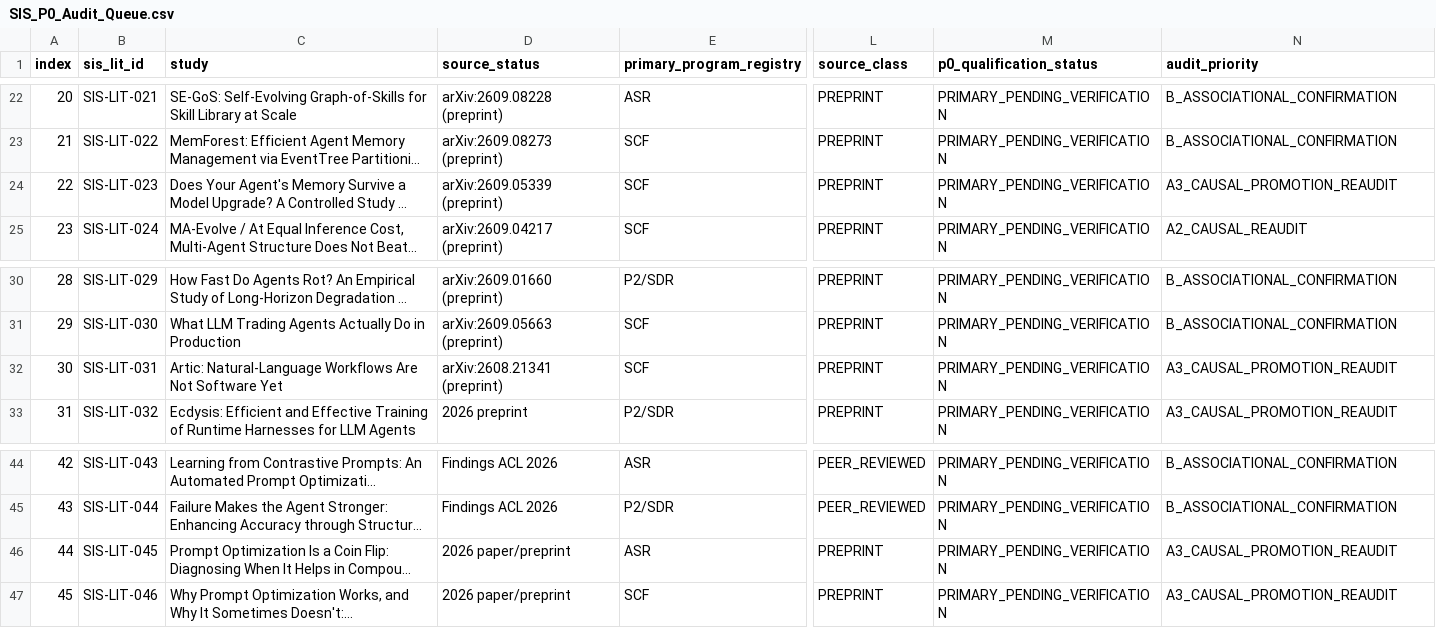
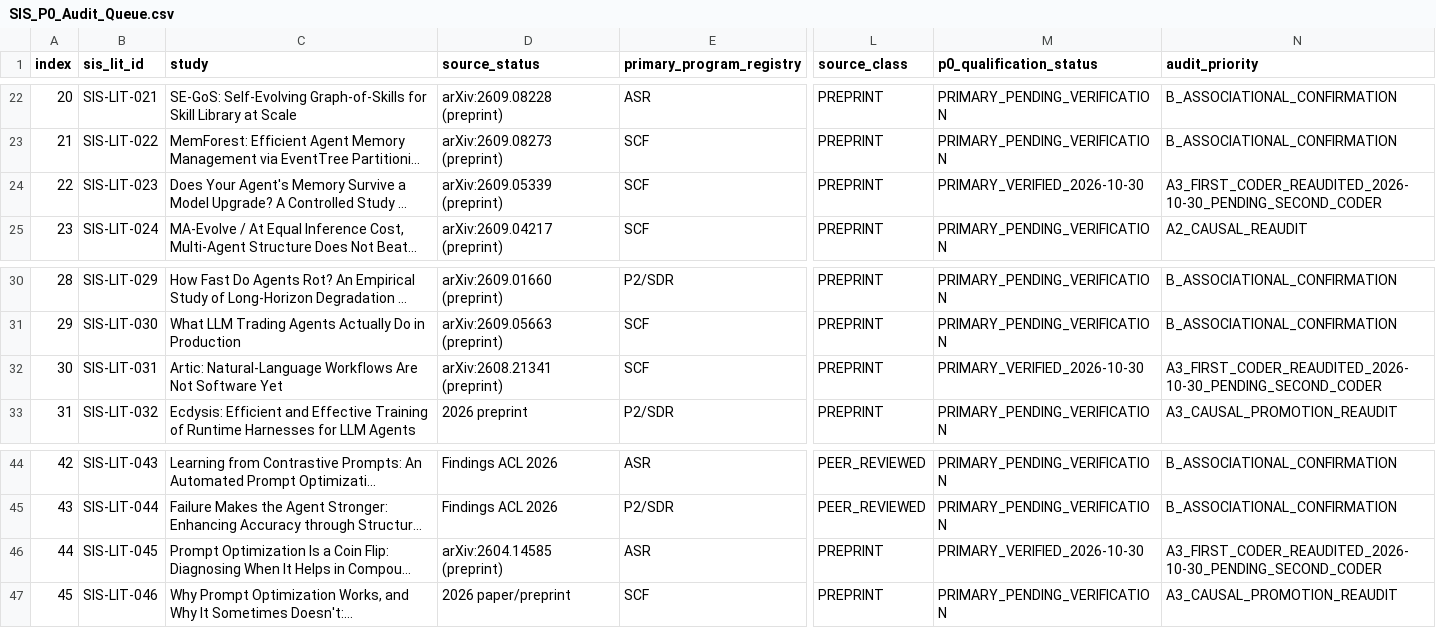
Before and after one commit to gitzhangcd/SIS-Main, a CSV file: literature/evidence-map/SIS_P0_Audit_Queue.csv, drawn as a sheet; only a part is shown, gaps mark what is left out; long unchanged cells end in …; the diff names each change by its address in the sheet, - before the commit and + after, or states it on an @@ line.

Commit message:
literature: SIS 2026-10-30 evaluator independence and P0 claim re-audit

```diff
--- a/literature/evidence-map/SIS_P0_Audit_Queue.csv
+++ b/literature/evidence-map/SIS_P0_Audit_Queue.csv
-M24 (p0_qualification_status): PRIMARY_PENDING_VERIFICATION
+M24 (p0_qualification_status): PRIMARY_VERIFIED_2026-10-30
-N24 (audit_priority): A3_CAUSAL_PROMOTION_REAUDIT
+N24 (audit_priority): A3_FIRST_CODER_REAUDITED_2026-10-30_PENDING_SECOND_CODER
-M32 (p0_qualification_status): PRIMARY_PENDING_VERIFICATION
+M32 (p0_qualification_status): PRIMARY_VERIFIED_2026-10-30
-N32 (audit_priority): A3_CAUSAL_PROMOTION_REAUDIT
+N32 (audit_priority): A3_FIRST_CODER_REAUDITED_2026-10-30_PENDING_SECOND_CODER
-D46 (source_status): 2026 paper/preprint
+D46 (source_status): arXiv:2604.14585 (preprint)
-M46 (p0_qualification_status): PRIMARY_PENDING_VERIFICATION
+M46 (p0_qualification_status): PRIMARY_VERIFIED_2026-10-30
-N46 (audit_priority): A3_CAUSAL_PROMOTION_REAUDIT
+N46 (audit_priority): A3_FIRST_CODER_REAUDITED_2026-10-30_PENDING_SECOND_CODER
```
Also changed, not shown: 3 other files.
